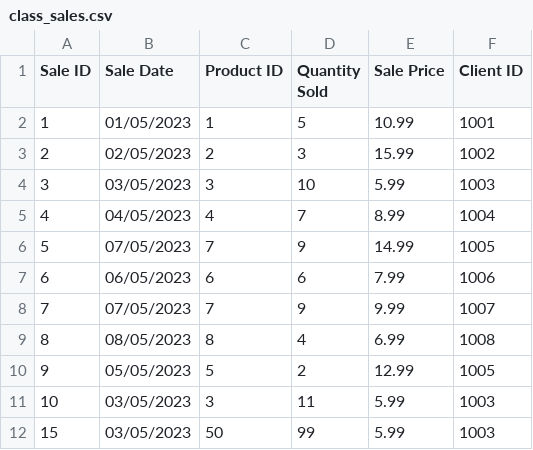
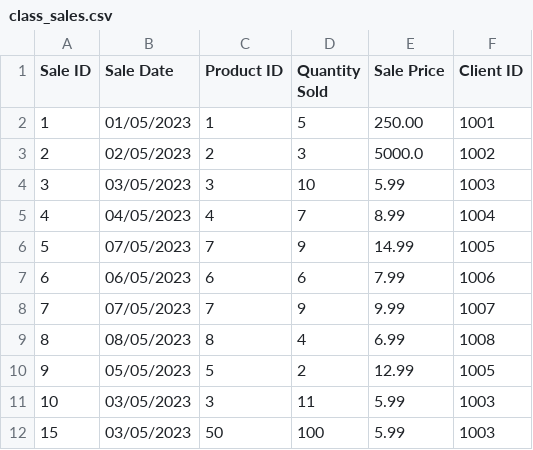
Before and after one commit to Mariama310/PROJET--1-, a CSV file: class_sales.csv, drawn as a sheet.

Commit message:
Update is_price_input

```diff
--- a/class_sales.csv
+++ b/class_sales.csv
@@ -1,4 +1,4 @@
 Sale ID,Sale Date,Product ID,Quantity Sold,Sale Price,Client ID
-1,01/05/2023,1,5,10.99,1001
-2,02/05/2023,2,3,15.99,1002
+1,01/05/2023,1,5,250.00,1001
+2,02/05/2023,2,3,5000.0,1002
 3,03/05/2023,3,10,5.99,1003
@@ -11,2 +11,2 @@ Sale ID,Sale Date,Product ID,Quantity Sold,Sale Price,Client ID
 10,03/05/2023,3,11,5.99,1003
-15,03/05/2023,50,99,5.99,1003
+15,03/05/2023,50,100,5.99,1003
```
